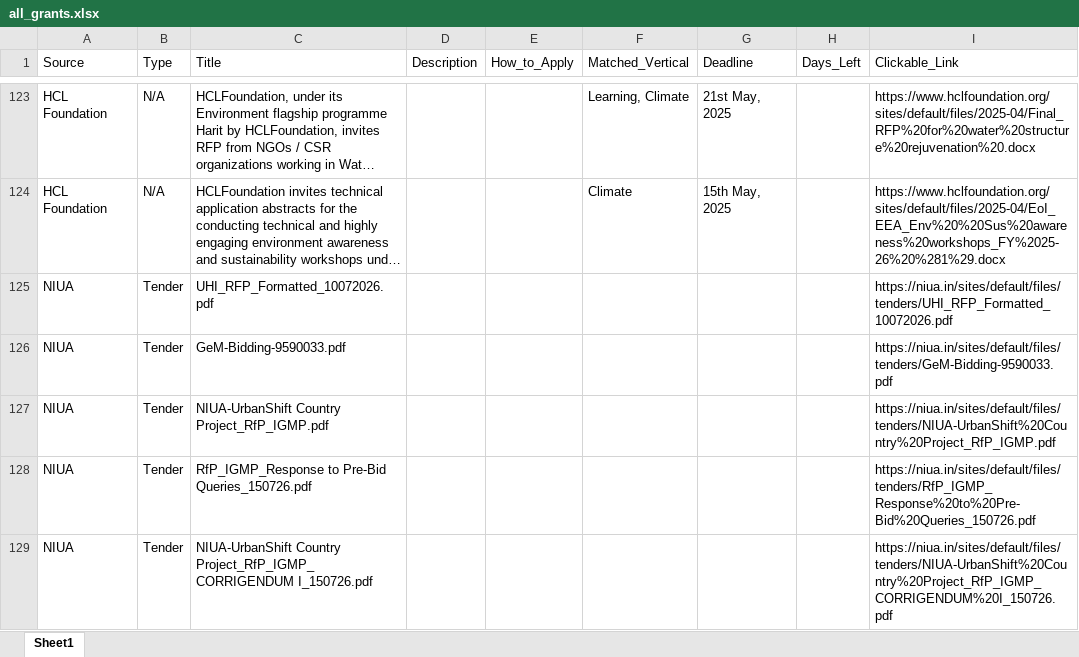
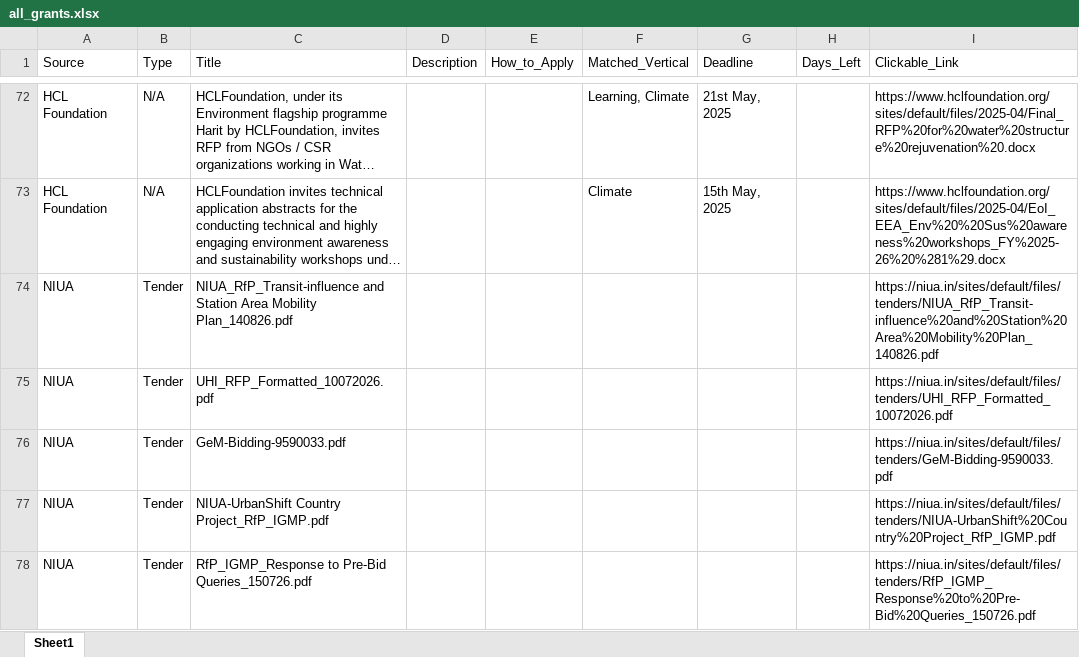
Before and after one commit to RajuSakshena/all-scraping, an Excel workbook: all_grants.xlsx, sheet Sheet1, drawn as a sheet; only a part is shown, gaps mark what is left out; the shorter side is filled out with more unchanged rows; long unchanged cells end in …; values as stored, in another font and other column widths than the file's, no borders; the diff covers the shown part only; the diff names each change by its address in the sheet, - before the commit and + after, or states it on an @@ line.

```diff
--- a/all_grants.xlsx (sheet Sheet1)
+++ b/all_grants.xlsx (sheet Sheet1)
+row 74: NIUA | Tender | NIUA_RfP_Transit-influence and Station Area Mobility Plan_140826.pdf |  |  |  |  |  | https://niua.in/sites/default/files/tenders/NIUA_RfP_Transit-influence%20and%20Station%20Area%20Mobility%20Plan_140826.pdf
```
Also changed, not shown: 12 added rows, 63 removed rows and 44 edited cells elsewhere in this sheet.
